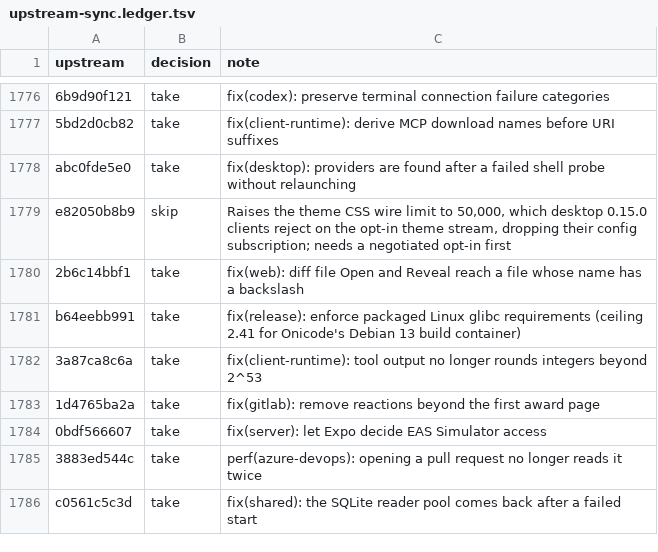
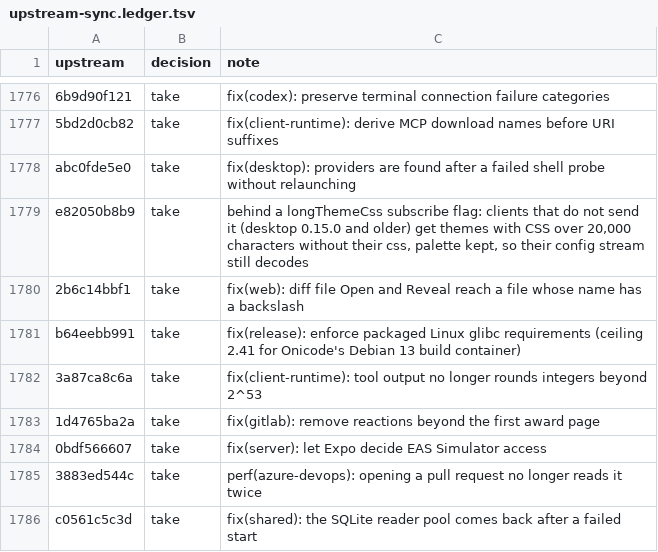
Before and after one commit to aislopware/onicode, a TSV file: scripts/upstream-sync.ledger.tsv, drawn as a sheet; only a part is shown, gaps mark what is left out; the diff names each change by its address in the sheet, - before the commit and + after, or states it on an @@ line.

```diff
--- a/scripts/upstream-sync.ledger.tsv
+++ b/scripts/upstream-sync.ledger.tsv
-B1779 (decision): skip
+B1779 (decision): take
-C1779 (note): Raises the theme CSS wire limit to 50,000, which desktop 0.15.0 clients reject on the opt-in theme stream, dropping their config subscription; needs a negotiated opt-in first
+C1779 (note): behind a longThemeCss subscribe flag: clients that do not send it (desktop 0.15.0 and older) get themes with CSS over 20,000 characters without their css, palette kept, so their config stream still decodes
```
Also changed, not shown: 9 other files.
